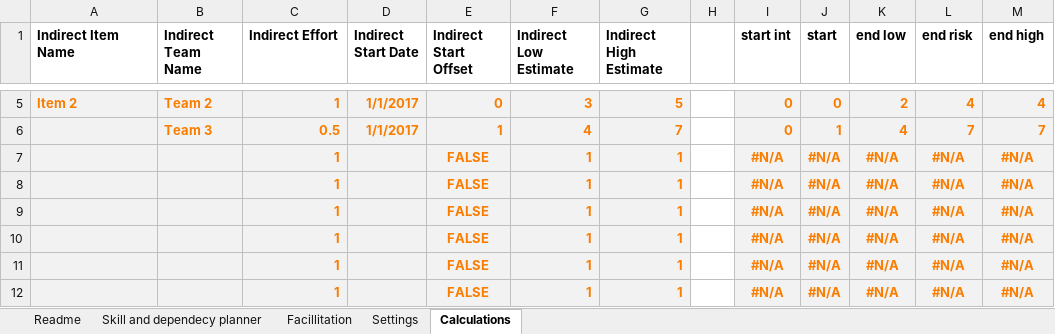
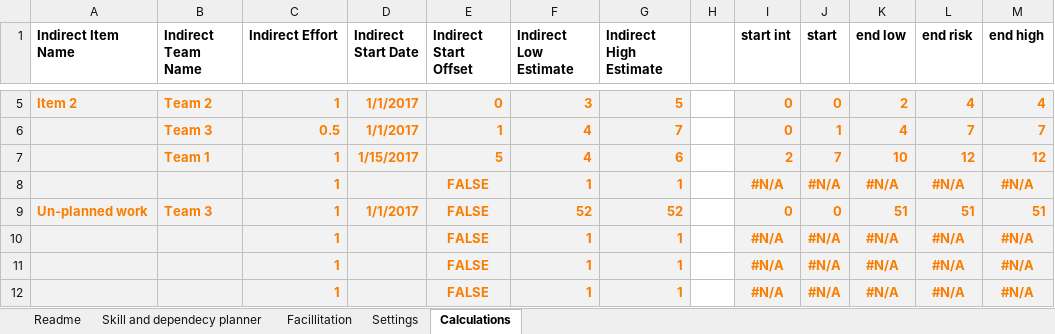
Before and after one commit to FocusedObjective/FocusedObjective.Resources, an Excel workbook: Spreadsheets/Skill and Dependency Planner.xlsx, sheet Calculations, drawn as a sheet; only a part is shown, gaps mark what is left out; values as stored, in another font and other column widths than the file's, no borders; removed rows and columns are numbered as before the commit, all else as after; the diff names each change by its address in the sheet, - before the commit and + after, or states it on an @@ line.

Commit message:
Added un-planned work example

```diff
--- a/Spreadsheets/Skill and Dependency Planner.xlsx (sheet Calculations)
+++ b/Spreadsheets/Skill and Dependency Planner.xlsx (sheet Calculations)
+row 7:  | Team 1 | 1 | 1/15/2017 | 5 | 4 | 6 |  | 2 | 7 | 10 | 12 | 12
-row 8:  |  | 1 |  | FALSE | 1 | 1 |  | #N/A | #N/A | #N/A | #N/A | #N/A
-row 9:  |  | 1 |  | FALSE | 1 | 1 |  | #N/A | #N/A | #N/A | #N/A | #N/A
+row 9: Un-planned work | Team 3 | 1 | 1/1/2017 | FALSE | 52 | 52 |  | 0 | 0 | 51 | 51 | 51
```
Also changed, not shown: sheet Skill and dependecy planner, sheet Settings, formulas that keep their value.
